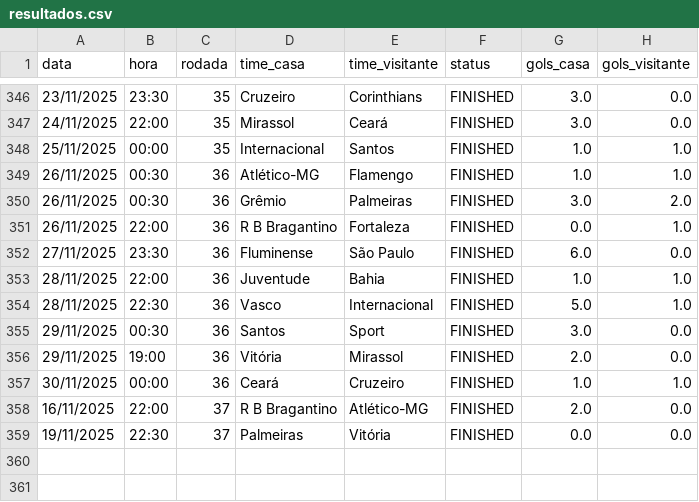
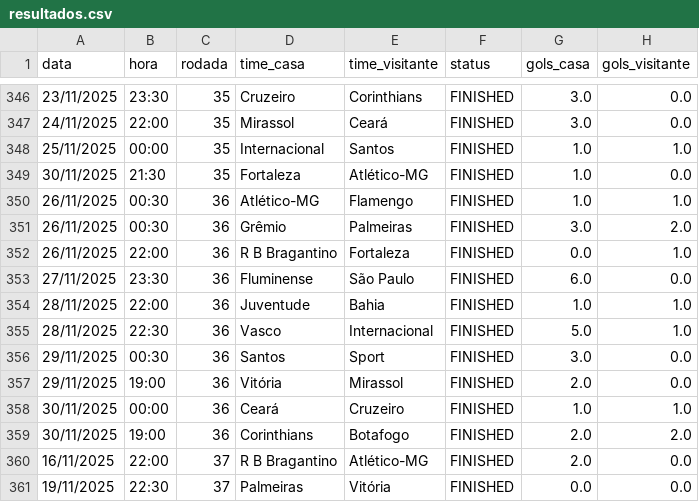
Before and after one commit to tlvzz/BR2025, a CSV file: dados/resultados.csv, drawn as a sheet; only a part is shown, gaps mark what is left out.

```diff
--- a/dados/resultados.csv
+++ b/dados/resultados.csv
@@ -348,2 +348,3 @@ data,hora,rodada,time_casa,time_visitante,status,gols_casa,gols_visitante
 25/11/2025,00:00,35,Internacional,Santos,FINISHED,1.0,1.0
+30/11/2025,21:30,35,Fortaleza,Atlético-MG,FINISHED,1.0,0.0
 26/11/2025,00:30,36,Atlético-MG,Flamengo,FINISHED,1.0,1.0
@@ -357,2 +358,3 @@ data,hora,rodada,time_casa,time_visitante,status,gols_casa,gols_visitante
 30/11/2025,00:00,36,Ceará,Cruzeiro,FINISHED,1.0,1.0
+30/11/2025,19:00,36,Corinthians,Botafogo,FINISHED,2.0,2.0
 16/11/2025,22:00,37,R B Bragantino,Atlético-MG,FINISHED,2.0,0.0
```
Also changed, not shown: dados/proximos.csv.
